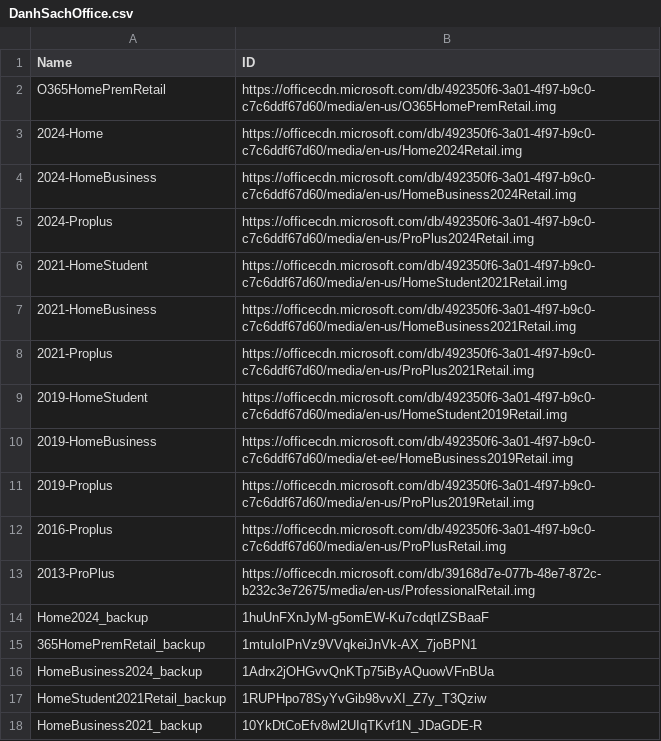
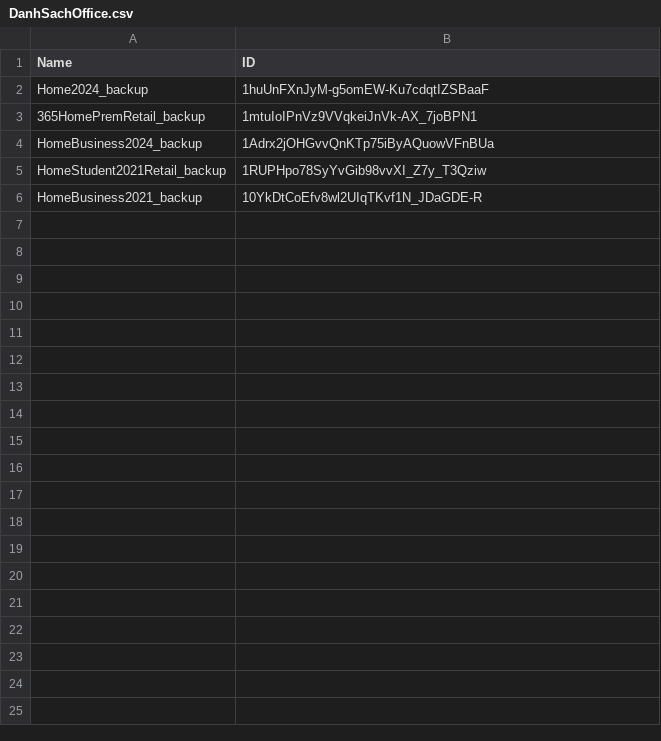
Before and after one commit to tuantran19912512/Windows-tool-box, a CSV file: DanhSachOffice.csv, drawn as a sheet.

Commit message:
Admin Update Office List via VietToolbox Pro

```diff
--- a/DanhSachOffice.csv
+++ b/DanhSachOffice.csv
@@ -1,14 +1,2 @@
 Name,ID
-O365HomePremRetail,https://officecdn.microsoft.com/db/492350f6-3a01-4f97-b9c0-c7c6ddf67d60/media/en-us/O365HomePremRetail.img
-2024-Home,https://officecdn.microsoft.com/db/492350f6-3a01-4f97-b9c0-c7c6ddf67d60/media/en-us/Home2024Retail.img
-2024-HomeBusiness,https://officecdn.microsoft.com/db/492350f6-3a01-4f97-b9c0-c7c6ddf67d60/media/en-us/HomeBusiness2024Retail.img
-2024-Proplus,https://officecdn.microsoft.com/db/492350f6-3a01-4f97-b9c0-c7c6ddf67d60/media/en-us/ProPlus2024Retail.img
-2021-HomeStudent,https://officecdn.microsoft.com/db/492350f6-3a01-4f97-b9c0-c7c6ddf67d60/media/en-us/HomeStudent2021Retail.img
-2021-HomeBusiness,https://officecdn.microsoft.com/db/492350f6-3a01-4f97-b9c0-c7c6ddf67d60/media/en-us/HomeBusiness2021Retail.img
-2021-Proplus,https://officecdn.microsoft.com/db/492350f6-3a01-4f97-b9c0-c7c6ddf67d60/media/en-us/ProPlus2021Retail.img
-2019-HomeStudent,https://officecdn.microsoft.com/db/492350f6-3a01-4f97-b9c0-c7c6ddf67d60/media/en-us/HomeStudent2019Retail.img
-2019-HomeBusiness,https://officecdn.microsoft.com/db/492350f6-3a01-4f97-b9c0-c7c6ddf67d60/media/et-ee/HomeBusiness2019Retail.img
-2019-Proplus,https://officecdn.microsoft.com/db/492350f6-3a01-4f97-b9c0-c7c6ddf67d60/media/en-us/ProPlus2019Retail.img
-2016-Proplus,https://officecdn.microsoft.com/db/492350f6-3a01-4f97-b9c0-c7c6ddf67d60/media/en-us/ProPlusRetail.img
-2013-ProPlus,https://officecdn.microsoft.com/db/39168d7e-077b-48e7-872c-b232c3e72675/media/en-us/ProfessionalRetail.img
 Home2024_backup,1huUnFXnJyM-g5omEW-Ku7cdqtIZSBaaF
```
